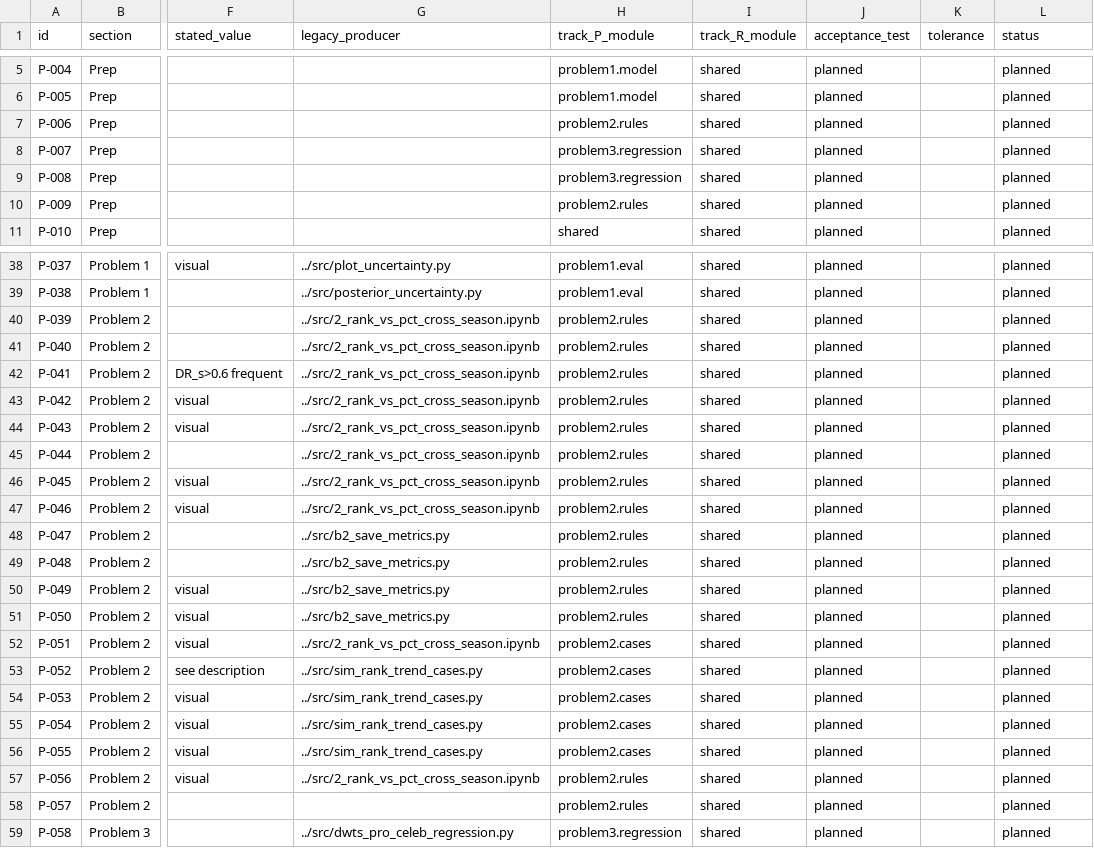
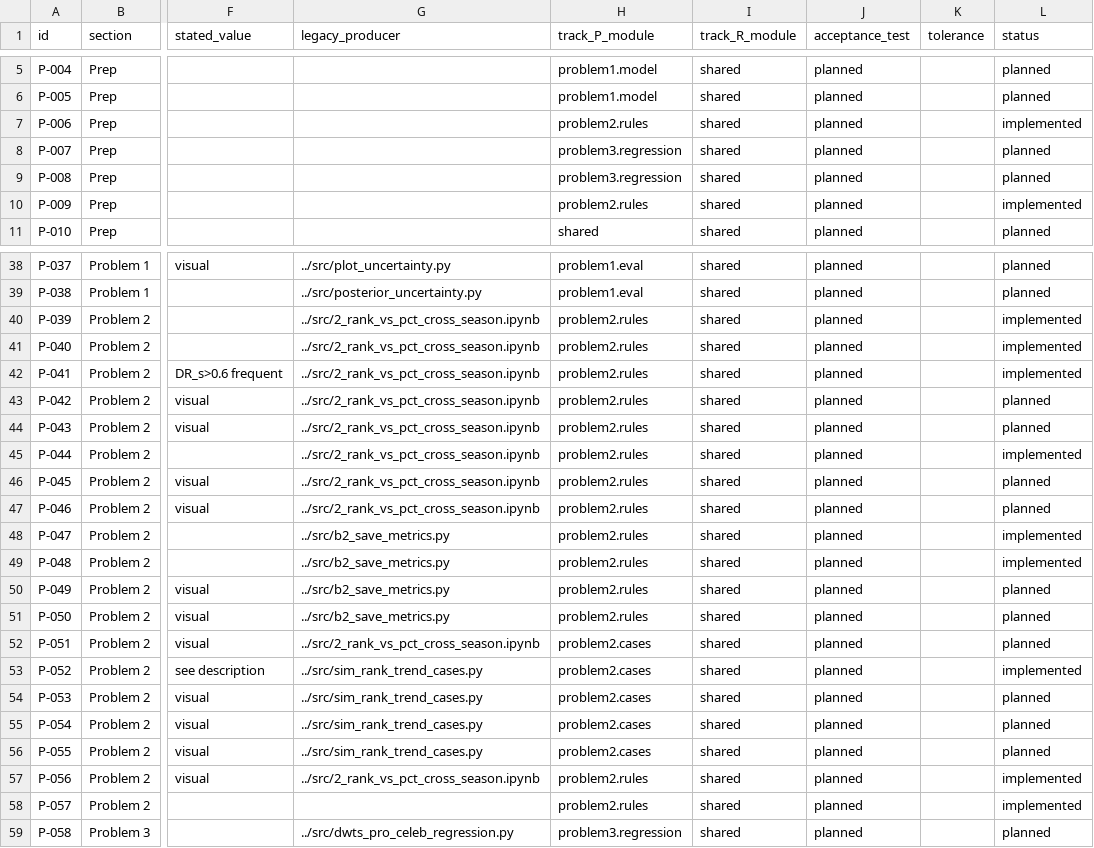
Before and after one commit to jerryli12sh/MCM2026-Problem-C, a CSV file: manifests/traceability_paper.csv, drawn as a sheet; only a part is shown, gaps mark what is left out; the diff names each change by its address in the sheet, - before the commit and + after, or states it on an @@ line.

```diff
--- a/manifests/traceability_paper.csv
+++ b/manifests/traceability_paper.csv
-L7 (status): planned
+L7 (status): implemented
-L10 (status): planned
+L10 (status): implemented
-L40:L42 (status): planned
+L40:L42 (status): implemented
-L45 (status): planned
+L45 (status): implemented
-L48:L49 (status): planned
+L48:L49 (status): implemented
-L53 (status): planned
+L53 (status): implemented
-L57:L58 (status): planned
+L57:L58 (status): implemented
```
Also changed, not shown: manifests/baseline.csv, manifests/traceability_review.csv, 17 other files.
